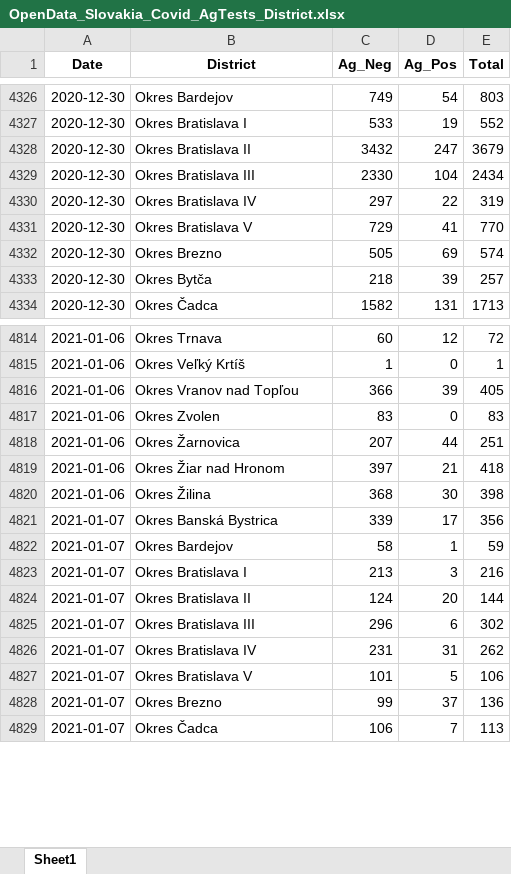
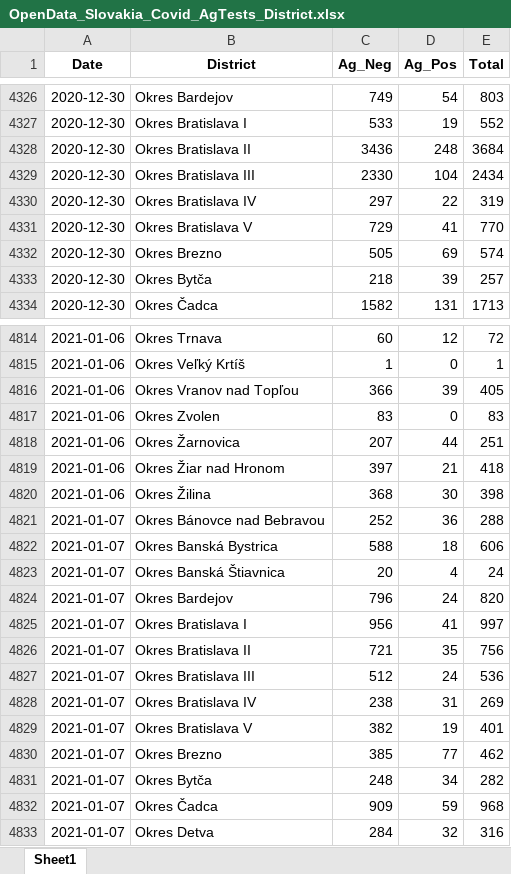
Before and after one commit to Institut-zdravotnych-analyz/covid19-data, an Excel workbook: OpenData_Slovakia_Covid_AgTests_District.xlsx, sheet Sheet1, drawn as a sheet; only a part is shown, gaps mark what is left out; values as stored, in another font and other column widths than the file's, no borders; addresses are those after the commit; the diff covers the shown part only; the diff names each change by its address in the sheet, - before the commit and + after, or states it on an @@ line.

```diff
--- a/OpenData_Slovakia_Covid_AgTests_District.xlsx (sheet Sheet1)
+++ b/OpenData_Slovakia_Covid_AgTests_District.xlsx (sheet Sheet1)
-C4328 (Ag_Neg): 3432
+C4328 (Ag_Neg): 3436
-D4328 (Ag_Pos): 247
+D4328 (Ag_Pos): 248
-E4328 (Total): 3679
+E4328 (Total): 3684
+row 4821: 2021-01-07 | Okres Bánovce nad Bebravou | 252 | 36 | 288
-C4822 (Ag_Neg): 339
+C4822 (Ag_Neg): 588
-D4822 (Ag_Pos): 17
+D4822 (Ag_Pos): 18
-E4822 (Total): 356
+E4822 (Total): 606
+row 4823: 2021-01-07 | Okres Banská Štiavnica | 20 | 4 | 24
-C4824 (Ag_Neg): 58
+C4824 (Ag_Neg): 796
-D4824 (Ag_Pos): 1
+D4824 (Ag_Pos): 24
-E4824 (Total): 59
+E4824 (Total): 820
-C4825 (Ag_Neg): 213
+C4825 (Ag_Neg): 956
-D4825 (Ag_Pos): 3
+D4825 (Ag_Pos): 41
-E4825 (Total): 216
+E4825 (Total): 997
-C4826 (Ag_Neg): 124
+C4826 (Ag_Neg): 721
-D4826 (Ag_Pos): 20
+D4826 (Ag_Pos): 35
-E4826 (Total): 144
+E4826 (Total): 756
-C4827 (Ag_Neg): 296
+C4827 (Ag_Neg): 512
-D4827 (Ag_Pos): 6
+D4827 (Ag_Pos): 24
-E4827 (Total): 302
+E4827 (Total): 536
-C4828 (Ag_Neg): 231
+C4828 (Ag_Neg): 238
-E4828 (Total): 262
+E4828 (Total): 269
-C4829 (Ag_Neg): 101
+C4829 (Ag_Neg): 382
-D4829 (Ag_Pos): 5
+D4829 (Ag_Pos): 19
-E4829 (Total): 106
+E4829 (Total): 401
-C4830 (Ag_Neg): 99
+C4830 (Ag_Neg): 385
-D4830 (Ag_Pos): 37
+D4830 (Ag_Pos): 77
-E4830 (Total): 136
+E4830 (Total): 462
+row 4831: 2021-01-07 | Okres Bytča | 248 | 34 | 282
-C4832 (Ag_Neg): 106
+C4832 (Ag_Neg): 909
-D4832 (Ag_Pos): 7
+D4832 (Ag_Pos): 59
-E4832 (Total): 113
+E4832 (Total): 968
+row 4833: 2021-01-07 | Okres Detva | 284 | 32 | 316
```
Also changed, not shown: 76 added rows and 148 edited cells elsewhere in this sheet, OpenData_Slovakia_Covid_DailyStats.xlsx, OpenData_Slovakia_Covid_PositiveTests_District.xlsx, 12 other files.
